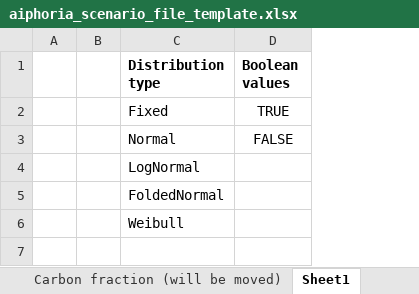
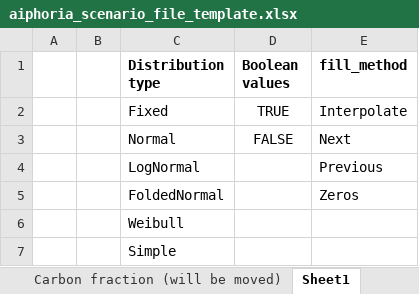
Before and after one commit to EuropeanForestInstitute/aiphoria, an Excel workbook: template/aiphoria_scenario_file_template.xlsx, sheet Sheet1, drawn as a sheet; values as stored, in another font and other column widths than the file's, no borders; the diff names each change by its address in the sheet, - before the commit and + after, or states it on an @@ line.

Commit message:
Updated aiphoria_scenario_file_template.xlsx to include fill_method and simple first-order decay function.

```diff
--- a/template/aiphoria_scenario_file_template.xlsx (sheet Sheet1)
+++ b/template/aiphoria_scenario_file_template.xlsx (sheet Sheet1)
+column E (fill_method), rows 2-5: Interpolate | Next | Previous | Zeros
+row 7:  |  | Simple
```
Also changed, not shown: sheet Settings, sheet Flows, sheet Readme, charts or pictures.
